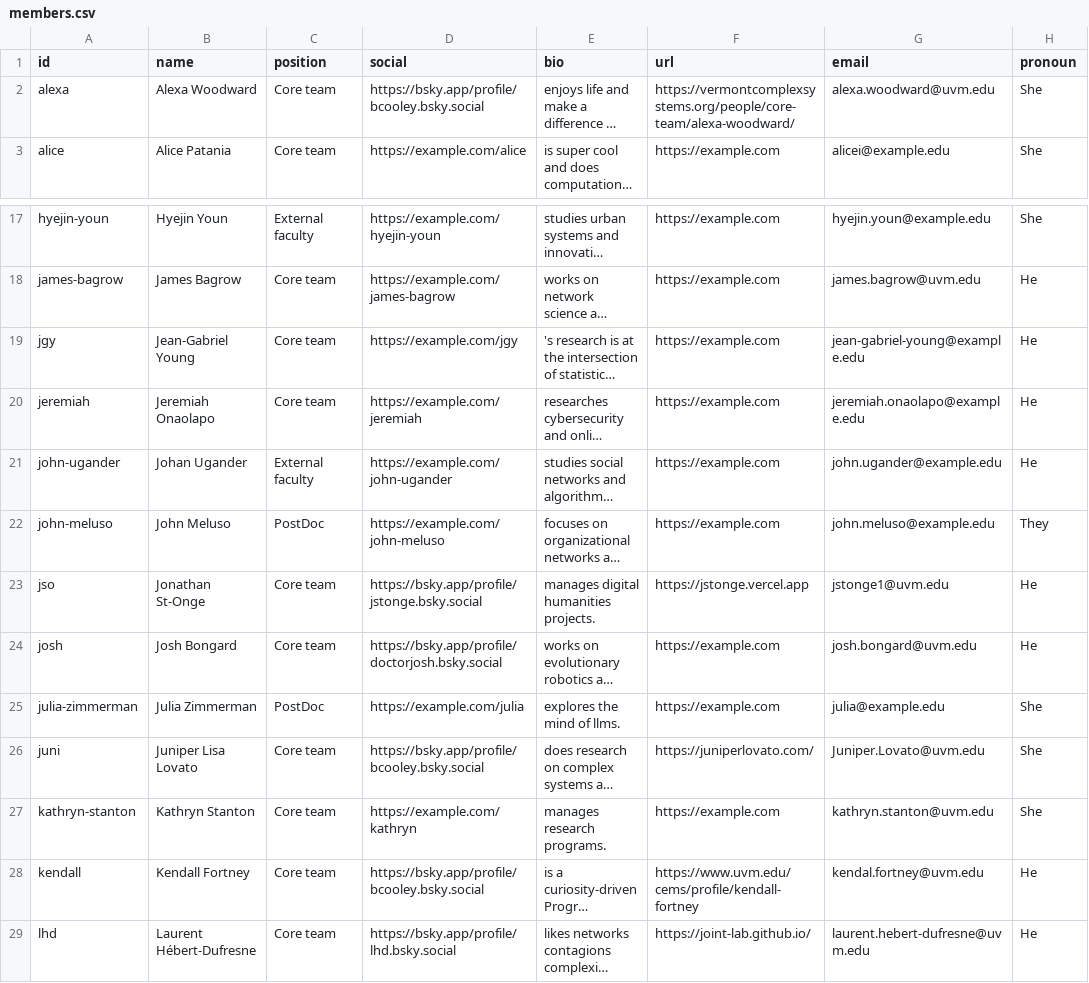
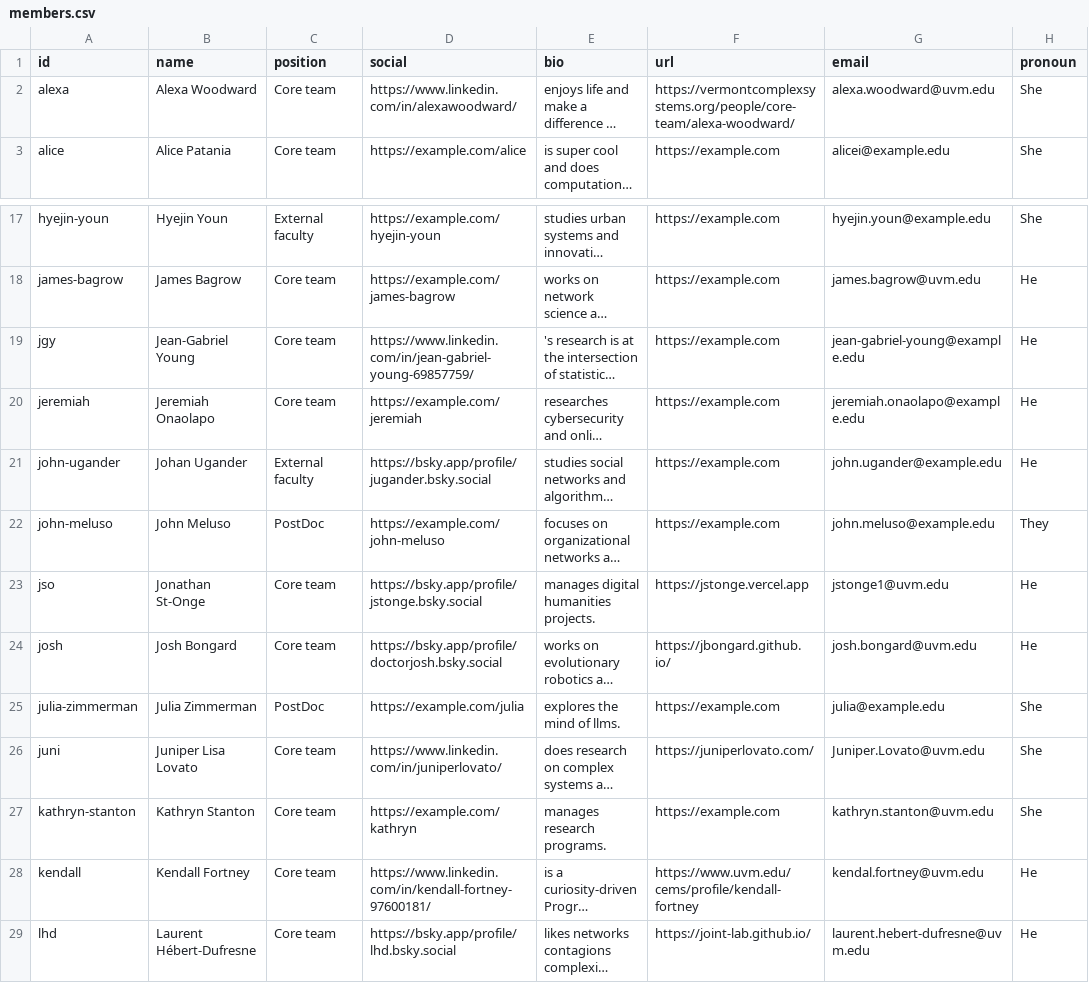
Before and after one commit to Vermont-Complex-Systems/vcsi-website, a CSV file: src/data/members.csv, drawn as a sheet; only a part is shown, gaps mark what is left out; long unchanged cells end in …; the diff names each change by its address in the sheet, - before the commit and + after, or states it on an @@ line.

```diff
--- a/src/data/members.csv
+++ b/src/data/members.csv
-D2 (social): https://bsky.app/profile/bcooley.bsky.social
+D2 (social): https://www.linkedin.com/in/alexawoodward/
-D19 (social): https://example.com/jgy
+D19 (social): https://www.linkedin.com/in/jean-gabriel-young-69857759/
-D21 (social): https://example.com/john-ugander
+D21 (social): https://bsky.app/profile/jugander.bsky.social
-F24 (url): https://example.com
+F24 (url): https://jbongard.github.io/
-D26 (social): https://bsky.app/profile/bcooley.bsky.social
+D26 (social): https://www.linkedin.com/in/juniperlovato/
-D28 (social): https://bsky.app/profile/bcooley.bsky.social
+D28 (social): https://www.linkedin.com/in/kendall-fortney-97600181/
```
Also changed, not shown: src/data/projects.csv, 17 other files.
